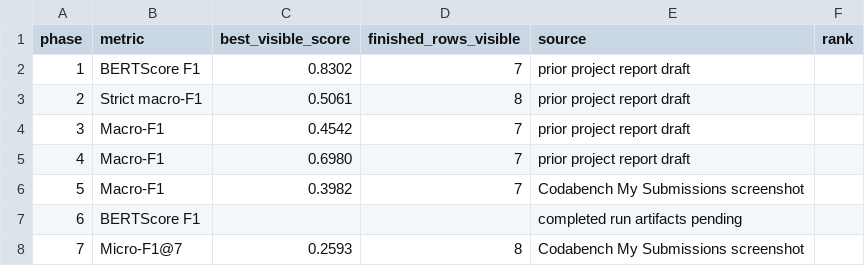
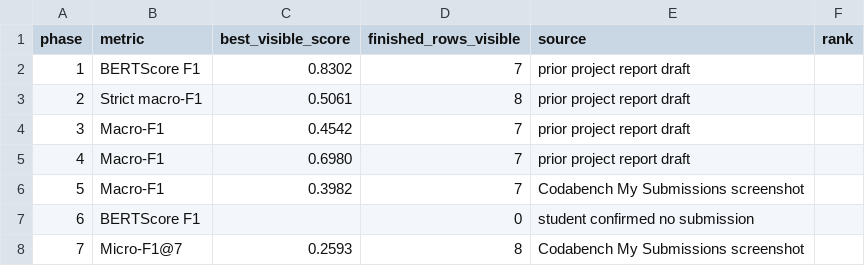
Before and after one commit to hardik4tiwari/cs781-230437, a CSV file: report/evidence/competition_summary.csv, drawn as a sheet.

```diff
--- a/report/evidence/competition_summary.csv
+++ b/report/evidence/competition_summary.csv
@@ -6,3 +6,3 @@ phase,metric,best_visible_score,finished_rows_visible,source,rank
 5,Macro-F1,0.3982,7,Codabench My Submissions screenshot,
-6,BERTScore F1,,,completed run artifacts pending,
+6,BERTScore F1,,0,student confirmed no submission,
 7,Micro-F1@7,0.2593,8,Codabench My Submissions screenshot,
```
Also changed, not shown: 3 other files.
